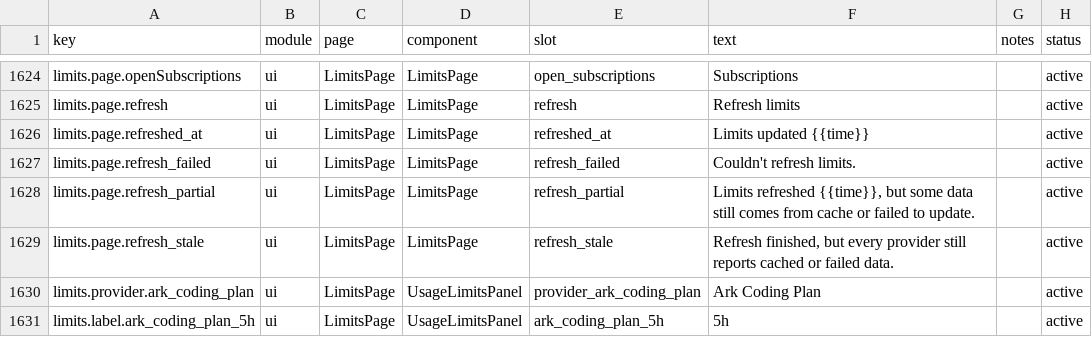
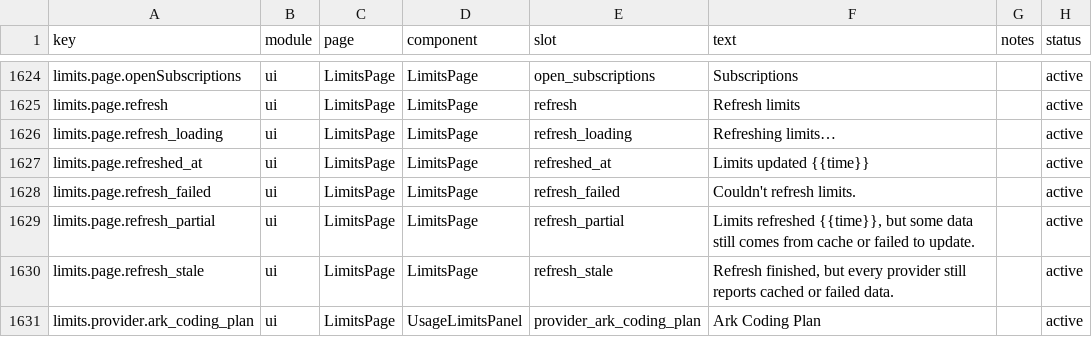
Before and after one commit to shixiaogaoya/TokenTracker, a CSV file: dashboard/src/content/copy.csv, drawn as a sheet; only a part is shown, gaps mark what is left out; the shorter side is filled out with more unchanged rows; the diff names each change by its address in the sheet, - before the commit and + after, or states it on an @@ line.

Commit message:
fix: address refresh feedback and credential redirect review

```diff
--- a/dashboard/src/content/copy.csv
+++ b/dashboard/src/content/copy.csv
+row 1626: limits.page.refresh_loading | ui | LimitsPage | LimitsPage | refresh_loading | Refreshing limits… |  | active
```
Also changed, not shown: 9 other files.
